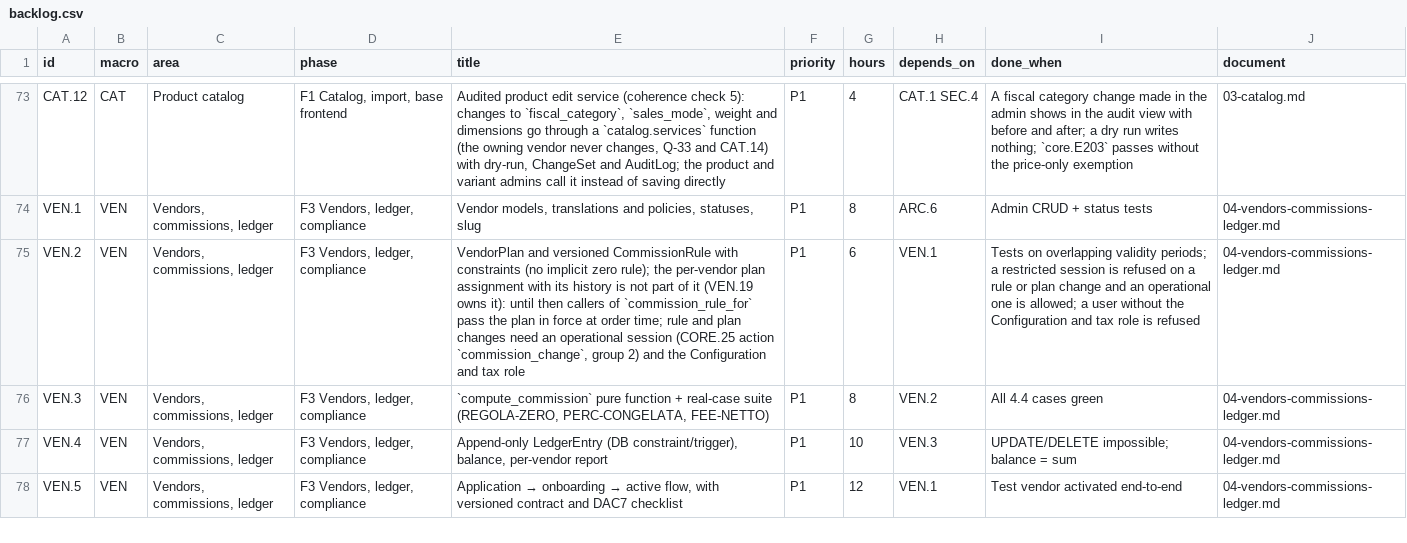
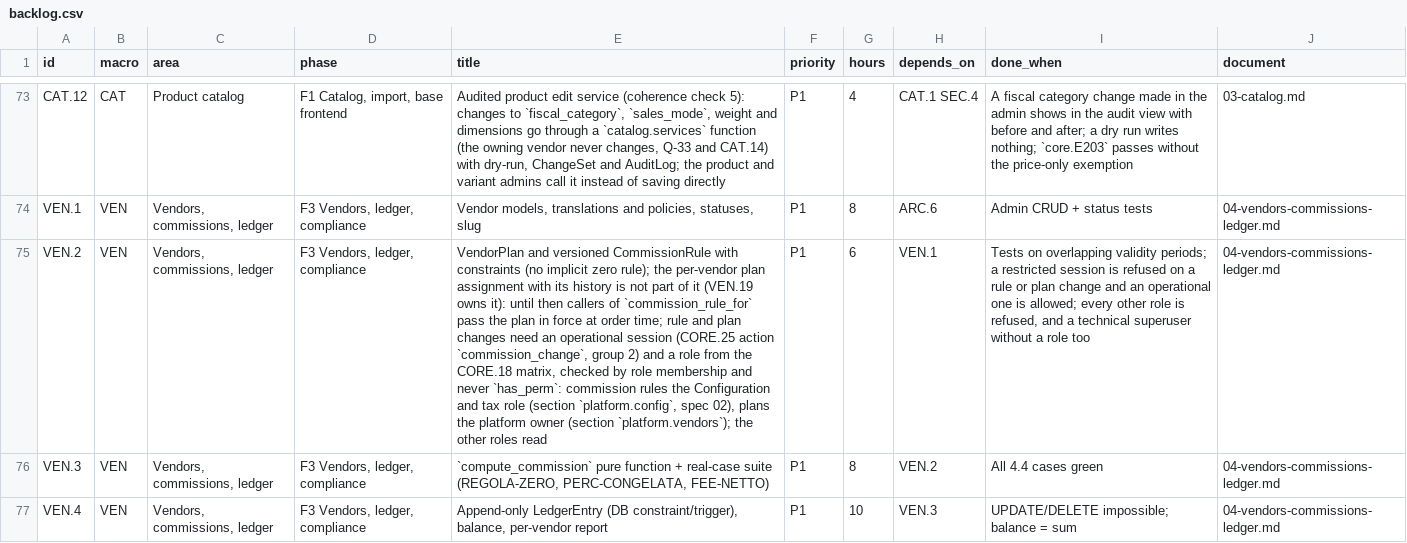
Before and after one commit to bertalan/mpmv, a CSV file: docs/spec/backlog.csv, drawn as a sheet; only a part is shown, gaps mark what is left out; the shorter side is filled out with more unchanged rows; the diff names each change by its address in the sheet, - before the commit and + after, or states it on an @@ line.

```diff
--- a/docs/spec/backlog.csv
+++ b/docs/spec/backlog.csv
-E75 (title): …2) and the Configuration and tax role
+E75 (title): …2) and a role from the CORE.18 matrix, checked by role membership and never `has_perm`: commission rules the Configuration and tax role (section `platform.config`, spec 02), plans the platform owner (section `platform.vendors`); the other roles read
-I75 (done_when): …is allowed; a user without the Configuration and tax role is refused
+I75 (done_when): …is allowed; every other role is refused, and a technical superuser without a role too
```
Also changed, not shown: 7 other files.
